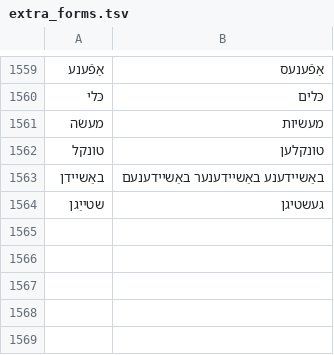
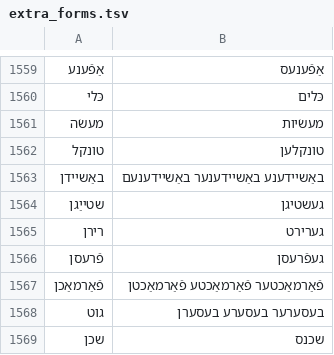
Before and after one commit to zavanton123/tayra-languages, a TSV file: tools/courses/yi/extra_forms.tsv, drawn as a sheet; only a part is shown, gaps mark what is left out; the diff names each change by its address in the sheet, - before the commit and + after, or states it on an @@ line.

Commit message:
Add Yiddish course 2000

```diff
--- a/tools/courses/yi/extra_forms.tsv
+++ b/tools/courses/yi/extra_forms.tsv
+row 1565: רירן | גערירט
+row 1566: פֿרעסן | געפֿרעסן
+row 1567: פֿאַרמאַכן | פֿאַרמאַכטער פֿאַרמאַכטע פֿאַרמאַכטן
+row 1568: גוט | בעסערער בעסערע בעסערן
+row 1569: שכן | שכנס
```
Also changed, not shown: 1 other file.
